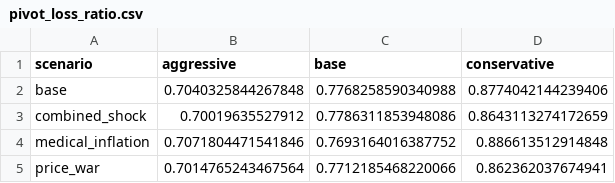
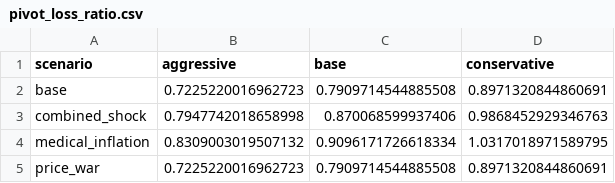
Before and after one commit to MurrayDominic/End_to_End_Pricing_Experiment_Framework, a CSV file: experiment_reports/pivot_loss_ratio.csv, drawn as a sheet.

```diff
--- a/experiment_reports/pivot_loss_ratio.csv
+++ b/experiment_reports/pivot_loss_ratio.csv
@@ -1,5 +1,5 @@
 scenario,aggressive,base,conservative
-base,0.7040325844267848,0.7768258590340988,0.8774042144239406
-combined_shock,0.70019635527912,0.7786311853948086,0.8643113274172659
-medical_inflation,0.7071804471541846,0.7693164016387752,0.886613512914848
-price_war,0.7014765243467564,0.7712185468220066,0.862362037674941
+base,0.7225220016962723,0.7909714544885508,0.8971320844860691
+combined_shock,0.7947742018658998,0.870068599937406,0.9868452929346763
+medical_inflation,0.8309003019507132,0.9096171726618334,1.0317018971589795
+price_war,0.7225220016962723,0.7909714544885508,0.8971320844860691
```
Also changed, not shown: experiment_reports/contribution.csv, experiment_reports/experiment_results.csv, 18 other files.
